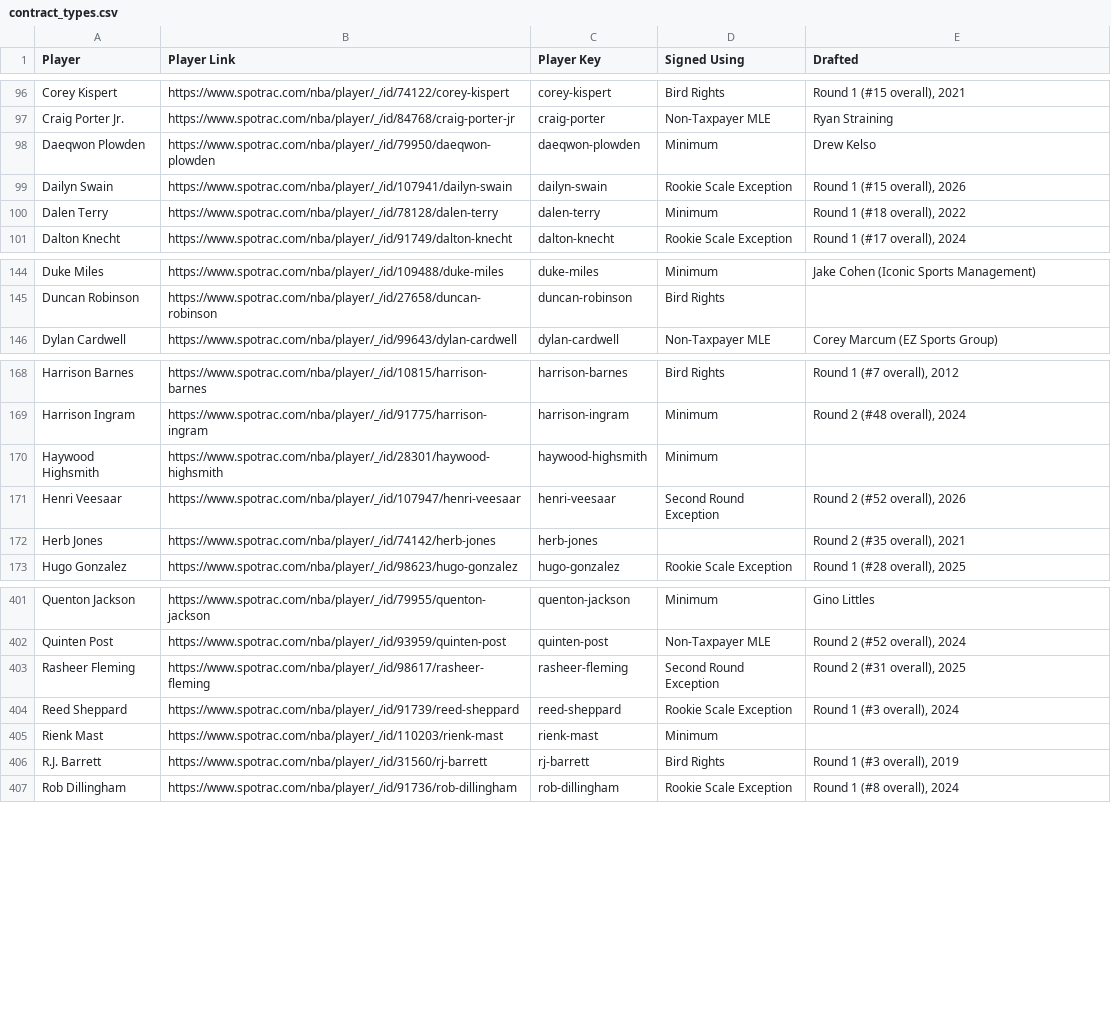
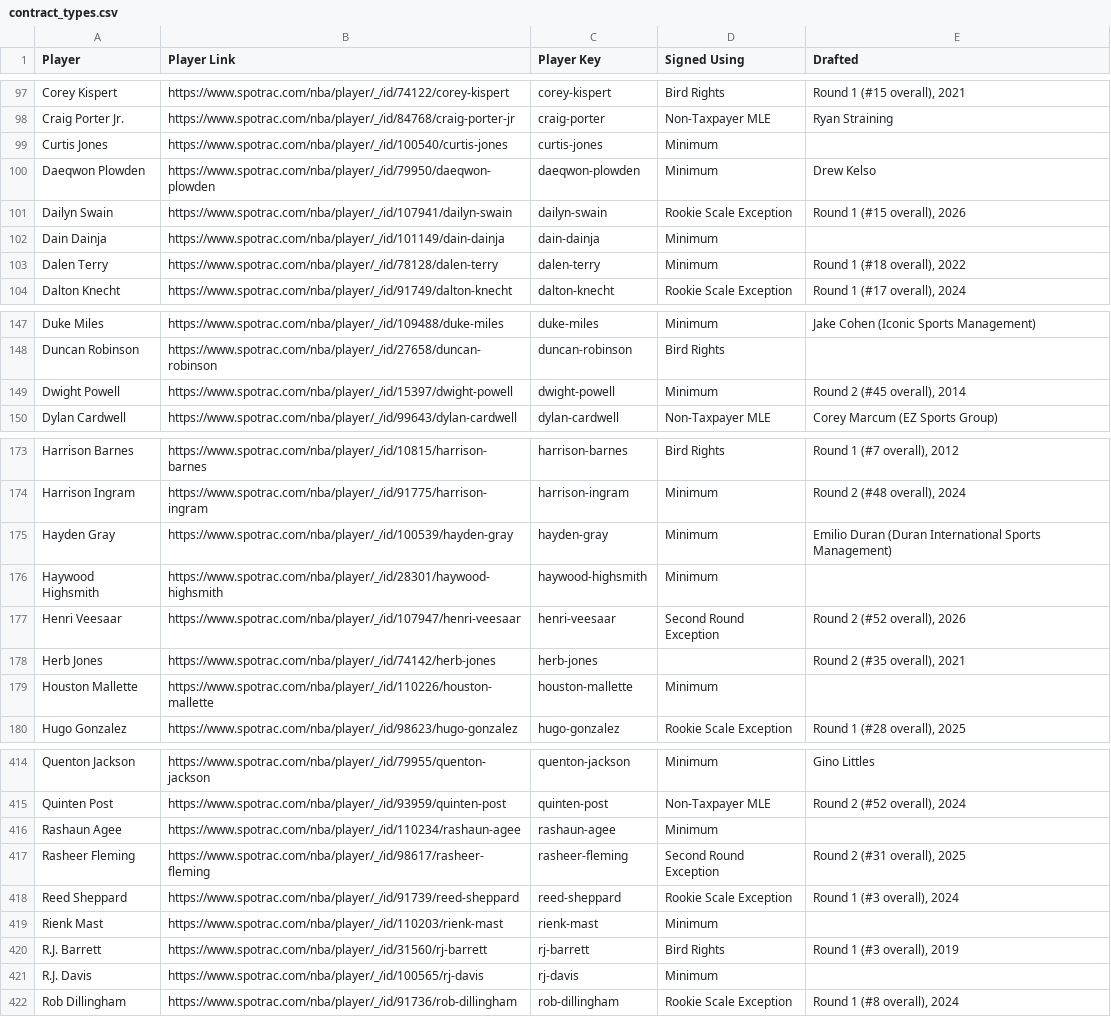
Before and after one commit to b-harr/dmcb, a CSV file: data/contract_types.csv, drawn as a sheet; only a part is shown, gaps mark what is left out; the diff covers the shown part only.

```diff
--- a/data/contract_types.csv
+++ b/data/contract_types.csv
@@ -97,4 +98,6 @@ Corey Kispert,https://www.spotrac.com/nba/player/_/id/74122/corey-kispert,corey-
 Craig Porter Jr.,https://www.spotrac.com/nba/player/_/id/84768/craig-porter-jr,craig-porter,Non-Taxpayer MLE,Ryan Straining
+Curtis Jones,https://www.spotrac.com/nba/player/_/id/100540/curtis-jones,curtis-jones,Minimum,
 Daeqwon Plowden,https://www.spotrac.com/nba/player/_/id/79950/daeqwon-plowden,daeqwon-plowden,Minimum,Drew Kelso
 Dailyn Swain,https://www.spotrac.com/nba/player/_/id/107941/dailyn-swain,dailyn-swain,Rookie Scale Exception,"Round 1 (#15 overall), 2026"
+Dain Dainja,https://www.spotrac.com/nba/player/_/id/101149/dain-dainja,dain-dainja,Minimum,
 Dalen Terry,https://www.spotrac.com/nba/player/_/id/78128/dalen-terry,dalen-terry,Minimum,"Round 1 (#18 overall), 2022"
@@ -145,2 +148,3 @@ Duke Miles,https://www.spotrac.com/nba/player/_/id/109488/duke-miles,duke-miles,
 Duncan Robinson,https://www.spotrac.com/nba/player/_/id/27658/duncan-robinson,duncan-robinson,Bird Rights,
+Dwight Powell,https://www.spotrac.com/nba/player/_/id/15397/dwight-powell,dwight-powell,Minimum,"Round 2 (#45 overall), 2014"
 Dylan Cardwell,https://www.spotrac.com/nba/player/_/id/99643/dylan-cardwell,dylan-cardwell,Non-Taxpayer MLE,Corey Marcum (EZ Sports Group)
@@ -169,2 +174,3 @@ Harrison Barnes,https://www.spotrac.com/nba/player/_/id/10815/harrison-barnes,ha
 Harrison Ingram,https://www.spotrac.com/nba/player/_/id/91775/harrison-ingram,harrison-ingram,Minimum,"Round 2 (#48 overall), 2024"
+Hayden Gray,https://www.spotrac.com/nba/player/_/id/100539/hayden-gray,hayden-gray,Minimum,Emilio Duran (Duran International Sports Management)
 Haywood Highsmith,https://www.spotrac.com/nba/player/_/id/28301/haywood-highsmith,haywood-highsmith,Minimum,
@@ -172,2 +178,3 @@ Henri Veesaar,https://www.spotrac.com/nba/player/_/id/107947/henri-veesaar,henri
 Herb Jones,https://www.spotrac.com/nba/player/_/id/74142/herb-jones,herb-jones,,"Round 2 (#35 overall), 2021"
+Houston Mallette,https://www.spotrac.com/nba/player/_/id/110226/houston-mallette,houston-mallette,Minimum,
 Hugo Gonzalez,https://www.spotrac.com/nba/player/_/id/98623/hugo-gonzalez,hugo-gonzalez,Rookie Scale Exception,"Round 1 (#28 overall), 2025"
@@ -402,2 +415,3 @@ Quenton Jackson,https://www.spotrac.com/nba/player/_/id/79955/quenton-jackson,qu
 Quinten Post,https://www.spotrac.com/nba/player/_/id/93959/quinten-post,quinten-post,Non-Taxpayer MLE,"Round 2 (#52 overall), 2024"
+Rashaun Agee,https://www.spotrac.com/nba/player/_/id/110234/rashaun-agee,rashaun-agee,Minimum,
 Rasheer Fleming,https://www.spotrac.com/nba/player/_/id/98617/rasheer-fleming,rasheer-fleming,Second Round Exception,"Round 2 (#31 overall), 2025"
@@ -406,2 +420,3 @@ Rienk Mast,https://www.spotrac.com/nba/player/_/id/110203/rienk-mast,rienk-mast,
 R.J. Barrett,https://www.spotrac.com/nba/player/_/id/31560/rj-barrett,rj-barrett,Bird Rights,"Round 1 (#3 overall), 2019"
+R.J. Davis,https://www.spotrac.com/nba/player/_/id/100565/rj-davis,rj-davis,Minimum,
 Rob Dillingham,https://www.spotrac.com/nba/player/_/id/91736/rob-dillingham,rob-dillingham,Rookie Scale Exception,"Round 1 (#8 overall), 2024"
```
Also changed, not shown: 9 added rows elsewhere in this file, data/spotrac_contracts.csv.
